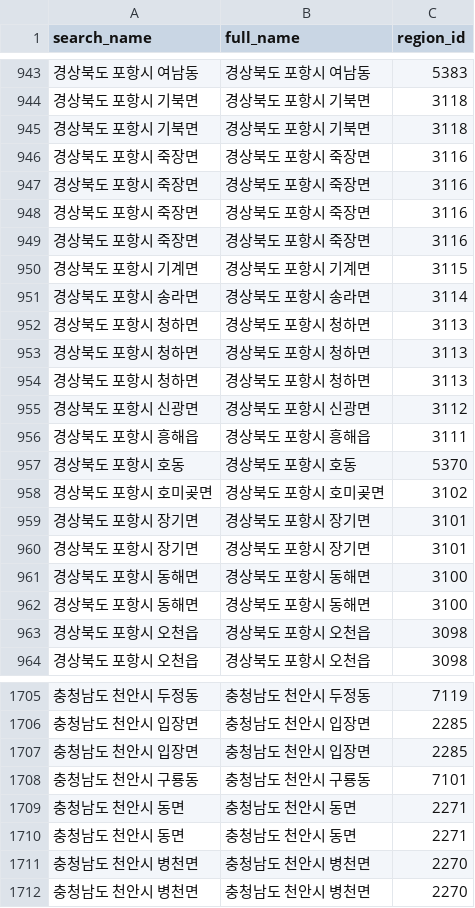
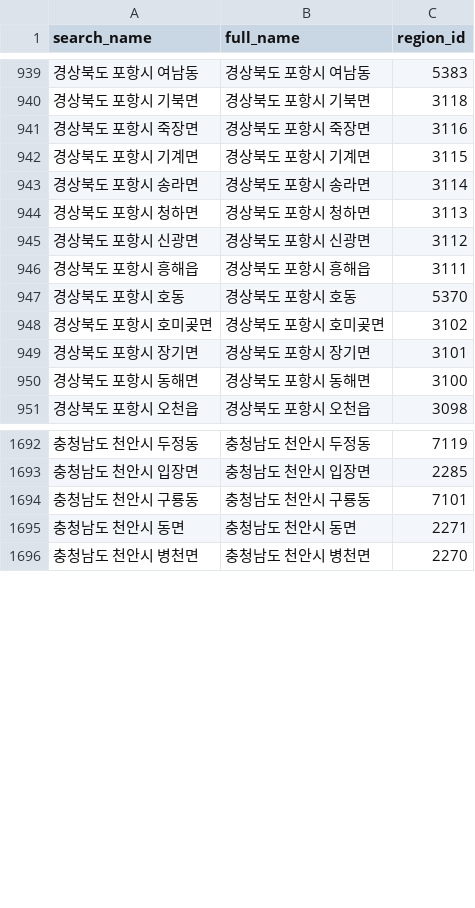
Before and after one commit to lbm8kr/daangn-db, a CSV file: daangn_region_ids.csv, drawn as a sheet; only a part is shown, gaps mark what is left out; the diff covers the shown part only; the diff names each change by its address in the sheet, - before the commit and + after, or states it on an @@ line.

```diff
--- a/daangn_region_ids.csv
+++ b/daangn_region_ids.csv
-row 945: 경상북도 포항시 기북면 | 경상북도 포항시 기북면 | 3118
-row 946: 경상북도 포항시 죽장면 | 경상북도 포항시 죽장면 | 3116
-row 947: 경상북도 포항시 죽장면 | 경상북도 포항시 죽장면 | 3116
-row 948: 경상북도 포항시 죽장면 | 경상북도 포항시 죽장면 | 3116
-row 953: 경상북도 포항시 청하면 | 경상북도 포항시 청하면 | 3113
-row 954: 경상북도 포항시 청하면 | 경상북도 포항시 청하면 | 3113
-row 960: 경상북도 포항시 장기면 | 경상북도 포항시 장기면 | 3101
-row 962: 경상북도 포항시 동해면 | 경상북도 포항시 동해면 | 3100
-row 963: 경상북도 포항시 오천읍 | 경상북도 포항시 오천읍 | 3098
-row 1707: 충청남도 천안시 입장면 | 충청남도 천안시 입장면 | 2285
-row 1710: 충청남도 천안시 동면 | 충청남도 천안시 동면 | 2271
-row 1711: 충청남도 천안시 병천면 | 충청남도 천안시 병천면 | 2270
```
Also changed, not shown: 7 removed rows elsewhere in this file.
